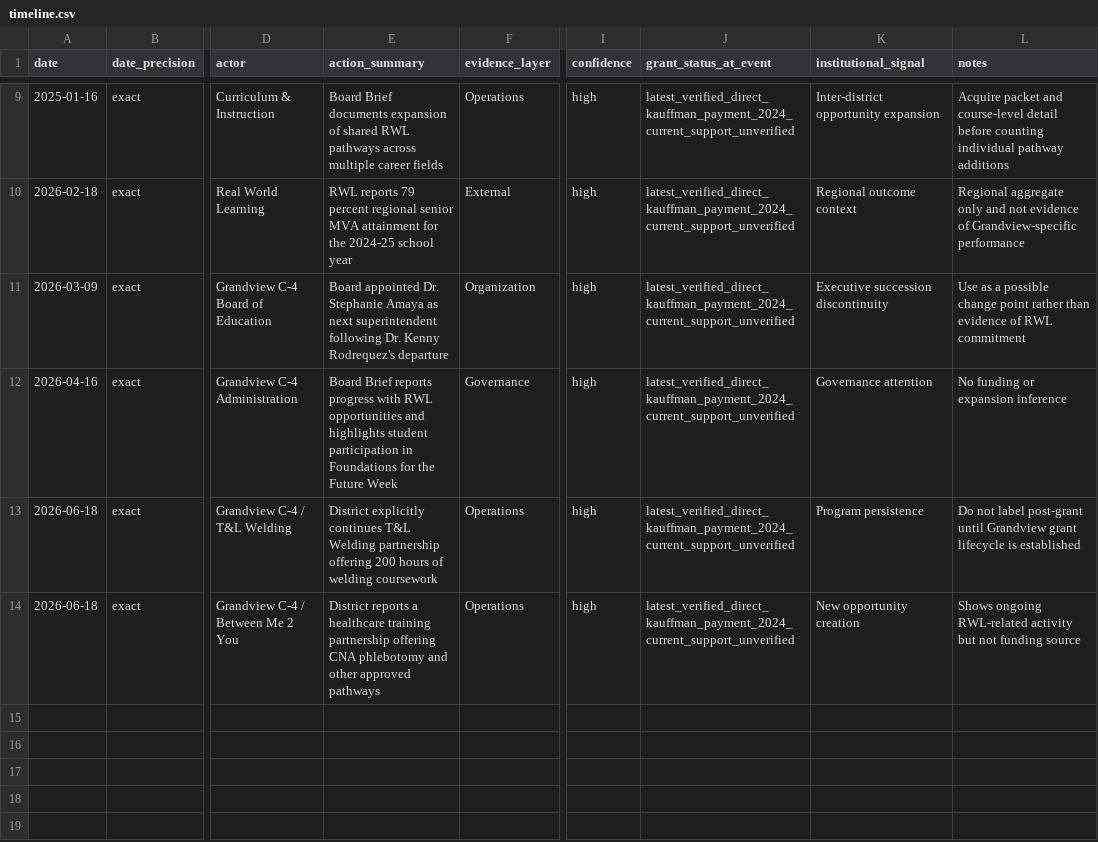
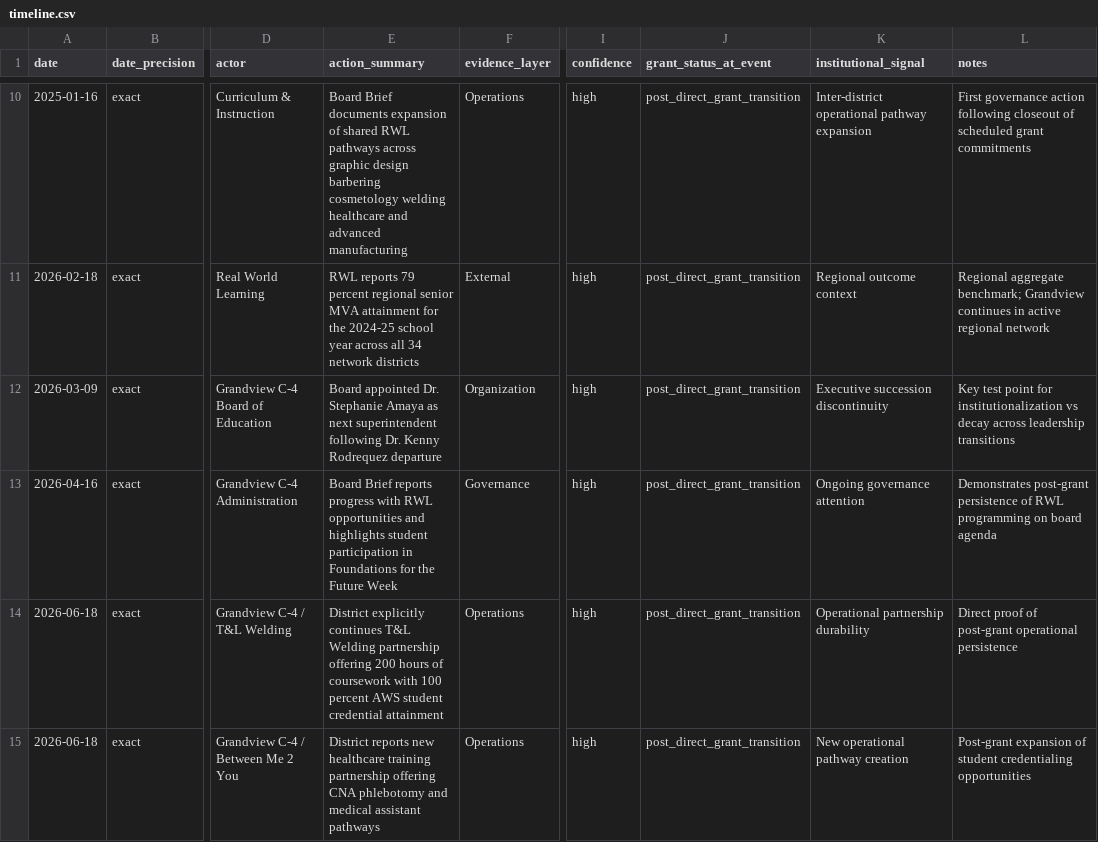
Before and after one commit to admiralorbiter/computational-sketchbook, a CSV file: 2026/2026-09-26-rwl-institutionalization/districts/grandview-c4/timeline.csv, drawn as a sheet; only a part is shown, gaps mark what is left out; addresses are those after the commit; the diff covers the shown part only; the diff names each change by its address in the sheet, - before the commit and + after, or states it on an @@ line.

```diff
--- a/2026/2026-09-26-rwl-institutionalization/districts/grandview-c4/timeline.csv
+++ b/2026/2026-09-26-rwl-institutionalization/districts/grandview-c4/timeline.csv
-E10 (action_summary): …pathways across multiple career fields
+E10 (action_summary): …pathways across graphic design barbering cosmetology welding healthcare and advanced manufacturing
-J10:J15 (grant_status_at_event): latest_verified_direct_kauffman_payment_2024_current_support_unverified
+J10:J15 (grant_status_at_event): post_direct_grant_transition
-K10 (institutional_signal): Inter-district opportunity expansion
+K10 (institutional_signal): Inter-district operational pathway expansion
-L10 (notes): Acquire packet and course-level detail before counting individual pathway additions
+L10 (notes): First governance action following closeout of scheduled grant commitments
-E11 (action_summary): …school year
+E11 (action_summary): …school year across all 34 network districts
-L11 (notes): Regional aggregate only and not evidence of Grandview-specific performance
+L11 (notes): Regional aggregate benchmark; Grandview continues in active regional network
-E12 (action_summary): …Dr. Kenny Rodrequez's departure
+E12 (action_summary): …Dr. Kenny Rodrequez departure
-L12 (notes): Use as a possible change point rather than evidence of RWL commitment
+L12 (notes): Key test point for institutionalization vs decay across leadership transitions
-K13 (institutional_signal): Governance attention
+K13 (institutional_signal): Ongoing governance attention
-L13 (notes): No funding or expansion inference
+L13 (notes): Demonstrates post-grant persistence of RWL programming on board agenda
-E14 (action_summary): …hours of welding coursework
+E14 (action_summary): …hours of coursework with 100 percent AWS student credential attainment
-K14 (institutional_signal): Program persistence
+K14 (institutional_signal): Operational partnership durability
-L14 (notes): Do not label post-grant until Grandview grant lifecycle is established
+L14 (notes): Direct proof of post-grant operational persistence
-E15 (action_summary): District reports a healthcare training partnership offering CNA phlebotomy and other approved pathways
+E15 (action_summary): District reports new healthcare training partnership offering CNA phlebotomy and medical assistant pathways
-K15 (institutional_signal): New opportunity creation
+K15 (institutional_signal): New operational pathway creation
-L15 (notes): Shows ongoing RWL-related activity but not funding source
+L15 (notes): Post-grant expansion of student credentialing opportunities
```
Also changed, not shown: 3 added rows, 2 removed rows and 27 edited cells elsewhere in this file, 2026/2026-09-26-rwl-institutionalization/districts/grandview-c4/finance/grandview_rwl_funding_timeline.csv, 2026/2026-09-26-rwl-institutionalization/registry/sources.csv, 3 other files.
